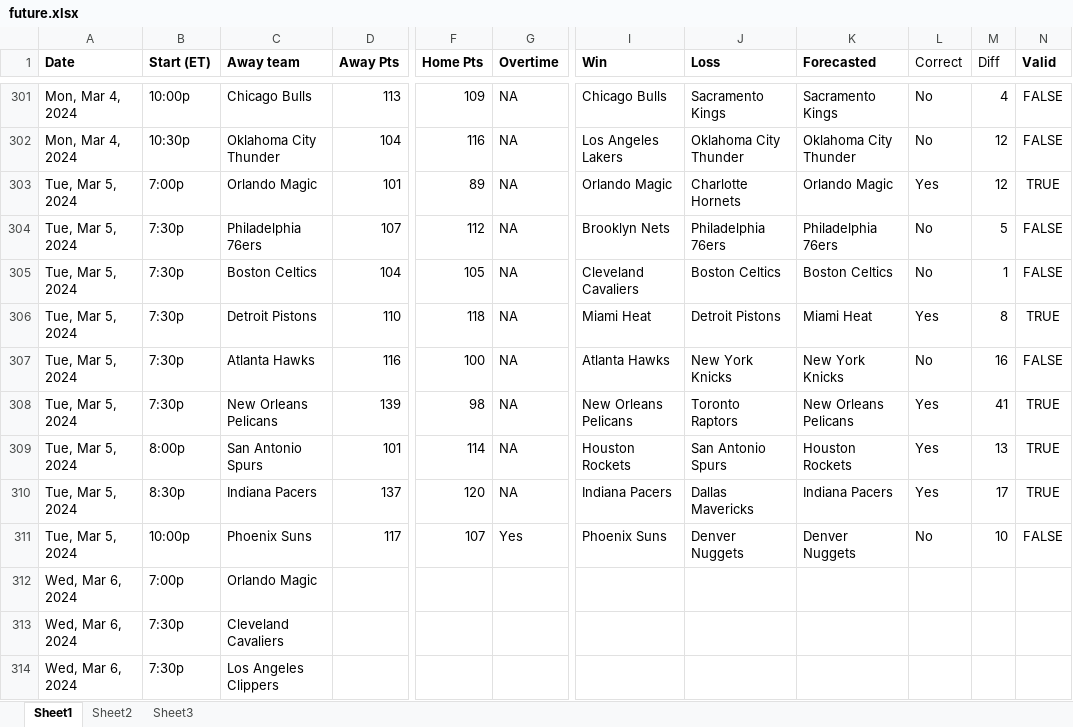
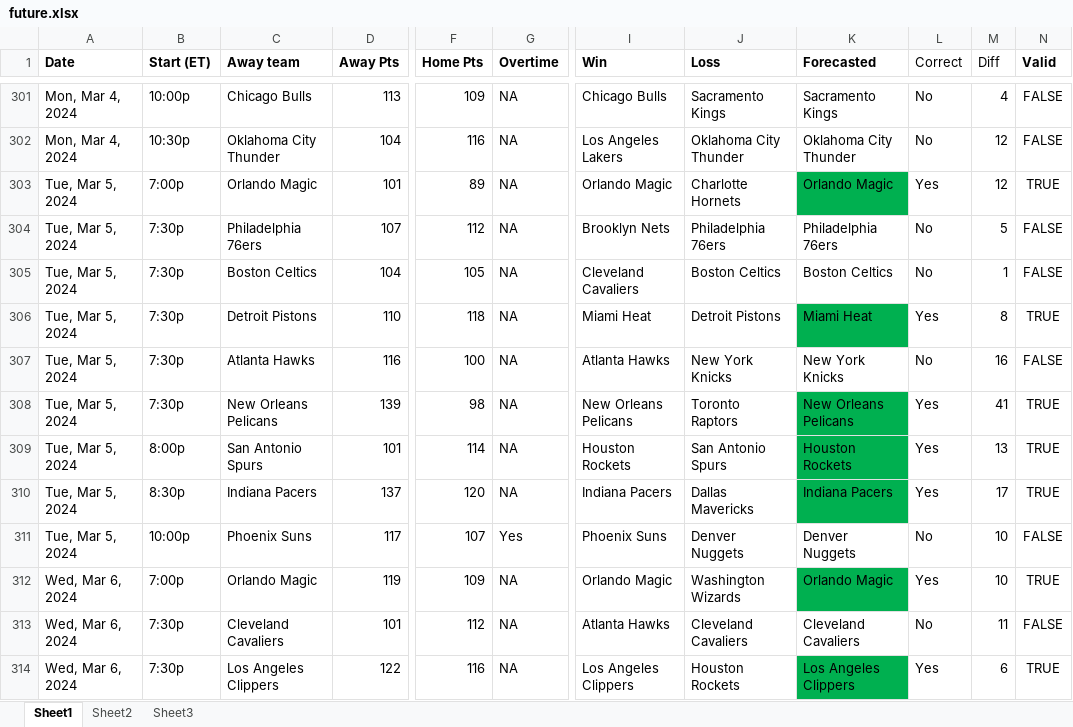
Before and after one commit to ballgorithm/NBA_Projections, an Excel workbook: future.xlsx, sheet Sheet1, drawn as a sheet; only a part is shown, gaps mark what is left out; values as stored, in another font and other column widths than the file's, no borders; the diff covers the shown part only; the diff names each change by its address in the sheet, - before the commit and + after, or states it on an @@ line.

Commit message:
modified:   NBA2324.xlsx modified:   espn_comparison.ipynb modified:   espn_comparison.xlsx modified:   future.xlsx modified:   nba_v1.1.ipynb

```diff
--- a/future.xlsx (sheet Sheet1)
+++ b/future.xlsx (sheet Sheet1)
-K303 fill: none
+K303 fill: #00B050
-K306 fill: none
+K306 fill: #00B050
-K308:K310 fill: none
+K308:K310 fill: #00B050
-D312 (Away Pts): (empty)
+D312 (Away Pts): 119
-F312 (Home Pts): (empty)
+F312 (Home Pts): 109
-G312:G314 (Overtime): (empty)
+G312:G314 (Overtime): NA
-I312 (Win): (empty)
+I312 (Win): Orlando Magic
-J312 (Loss): (empty)
+J312 (Loss): Washington Wizards
-K312 (Forecasted): (empty)
+K312 (Forecasted): Orlando Magic
-K312 fill: none
+K312 fill: #00B050
-L312 (Correct): (empty)
+L312 (Correct): Yes
-M312 (Diff): (empty)
+M312 (Diff): 10
-N312 (Valid): (empty)
+N312 (Valid): TRUE
-D313 (Away Pts): (empty)
+D313 (Away Pts): 101
-F313 (Home Pts): (empty)
+F313 (Home Pts): 112
-I313 (Win): (empty)
+I313 (Win): Atlanta Hawks
-J313 (Loss): (empty)
+J313 (Loss): Cleveland Cavaliers
-K313 (Forecasted): (empty)
+K313 (Forecasted): Cleveland Cavaliers
-L313 (Correct): (empty)
+L313 (Correct): No
-M313 (Diff): (empty)
+M313 (Diff): 11
-N313 (Valid): (empty)
+N313 (Valid): FALSE
-D314 (Away Pts): (empty)
+D314 (Away Pts): 122
-F314 (Home Pts): (empty)
+F314 (Home Pts): 116
-I314 (Win): (empty)
+I314 (Win): Los Angeles Clippers
-J314 (Loss): (empty)
+J314 (Loss): Houston Rockets
-K314 (Forecasted): (empty)
+K314 (Forecasted): Los Angeles Clippers
-K314 fill: none
+K314 fill: #00B050
-L314 (Correct): (empty)
+L314 (Correct): Yes
-M314 (Diff): (empty)
+M314 (Diff): 6
-N314 (Valid): (empty)
+N314 (Valid): TRUE
```
Also changed, not shown: 45 edited cells and cell formats elsewhere in this sheet, sheet Sheet2, NBA2324.xlsx, espn_comparison.xlsx, 2 other files.
